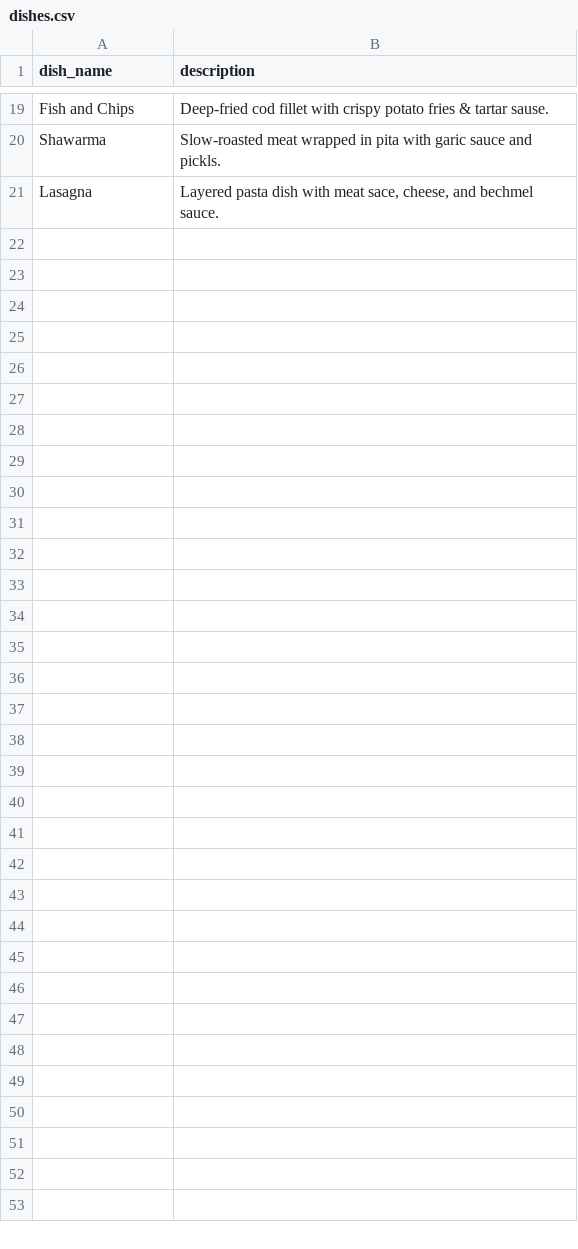
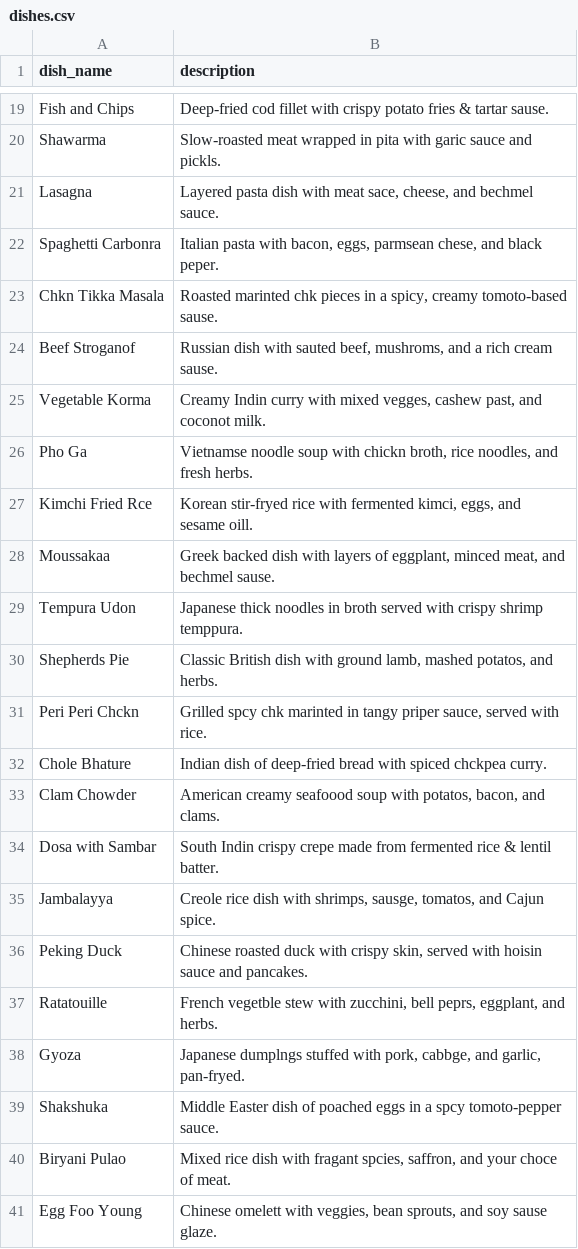
Before and after one commit to ajay0107/product_standardization, a CSV file: dishes.csv, drawn as a sheet; only a part is shown, gaps mark what is left out.

Commit message:
added more data in test cases

```diff
--- a/dishes.csv
+++ b/dishes.csv
@@ -21 +21,21 @@ Shawarma,Slow-roasted meat wrapped in pita with garic sauce and pickls.
 Lasagna,"Layered pasta dish with meat sace, cheese, and bechmel sauce."
+Spaghetti Carbonra,"Italian pasta with bacon, eggs, parmsean chese, and black peper."
+Chkn Tikka Masala,"Roasted marinted chk pieces in a spicy, creamy tomoto-based sause."
+Beef Stroganof,"Russian dish with sauted beef, mushroms, and a rich cream sause."
+Vegetable Korma,"Creamy Indin curry with mixed vegges, cashew past, and coconot milk."
+Pho Ga,"Vietnamse noodle soup with chickn broth, rice noodles, and fresh herbs."
+Kimchi Fried Rce,"Korean stir-fryed rice with fermented kimci, eggs, and sesame oill."
+Moussakaa,"Greek backed dish with layers of eggplant, minced meat, and bechmel sause."
+Tempura Udon,Japanese thick noodles in broth served with crispy shrimp temppura.
+Shepherds Pie,"Classic British dish with ground lamb, mashed potatos, and herbs."
+Peri Peri Chckn,"Grilled spcy chk marinted in tangy priper sauce, served with rice."
+Chole Bhature,Indian dish of deep-fried bread with spiced chckpea curry.
+Clam Chowder,"American creamy seafoood soup with potatos, bacon, and clams."
+Dosa with Sambar,South Indin crispy crepe made from fermented rice & lentil batter.
+Jambalayya,"Creole rice dish with shrimps, sausge, tomatos, and Cajun spice."
+Peking Duck,"Chinese roasted duck with crispy skin, served with hoisin sauce and pancakes."
+Ratatouille,"French vegetble stew with zucchini, bell peprs, eggplant, and herbs."
+Gyoza,"Japanese dumplngs stuffed with pork, cabbge, and garlic, pan-fryed."
+Shakshuka,Middle Easter dish of poached eggs in a spcy tomoto-pepper sauce.
+Biryani Pulao,"Mixed rice dish with fragant spcies, saffron, and your choce of meat."
+Egg Foo Young,"Chinese omelett with veggies, bean sprouts, and soy sause glaze."
```
Also changed, not shown: unstandard_dish_names.csv.
